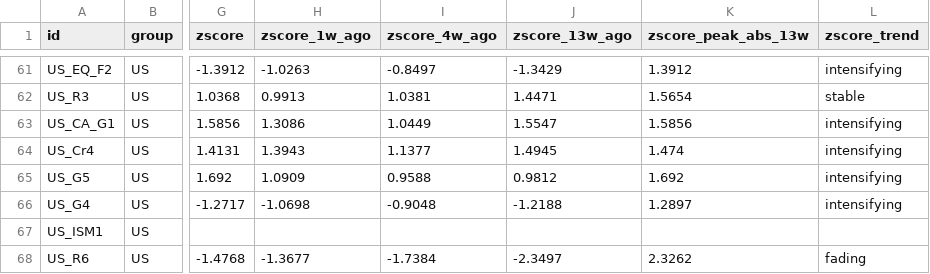
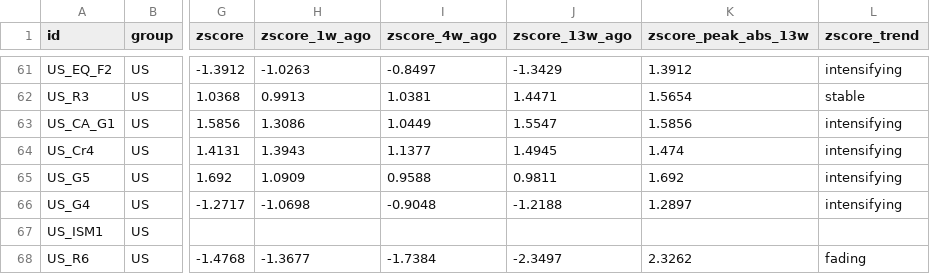
Before and after one commit to Kasim81/market_dash_auto, a CSV file: data/macro_market.csv, drawn as a sheet; only a part is shown, gaps mark what is left out; the diff names each change by its address in the sheet, - before the commit and + after, or states it on an @@ line.

```diff
--- a/data/macro_market.csv
+++ b/data/macro_market.csv
-J65 (zscore_13w_ago): 0.9812
+J65 (zscore_13w_ago): 0.9811
```
Also changed, not shown: data/macro_us_hist.csv, data/market_data.csv, 6 other files.
